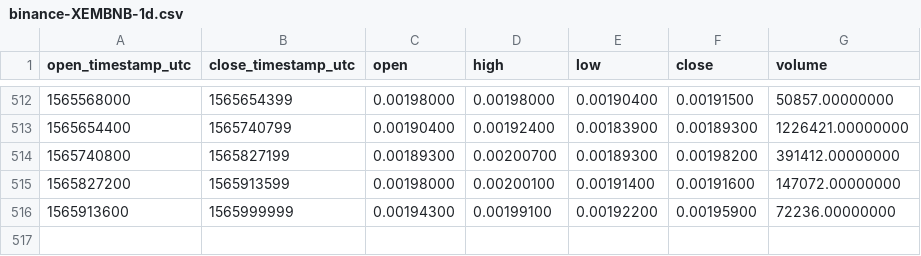
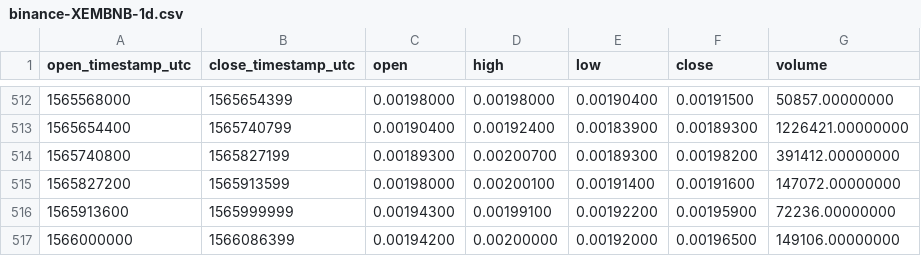
Before and after one commit to cryptobigbro/binance-XEMBNB, a CSV file: binance-XEMBNB-1d.csv, drawn as a sheet; only a part is shown, gaps mark what is left out.

```diff
--- a/binance-XEMBNB-1d.csv
+++ b/binance-XEMBNB-1d.csv
@@ -516 +516,2 @@ open_timestamp_utc,close_timestamp_utc,open,high,low,close,volume
 1565913600,1565999999,0.00194300,0.00199100,0.00192200,0.00195900,72236.00000000
+1566000000,1566086399,0.00194200,0.00200000,0.00192000,0.00196500,149106.00000000
```
Also changed, not shown: binance-XEMBNB-1h.csv.
